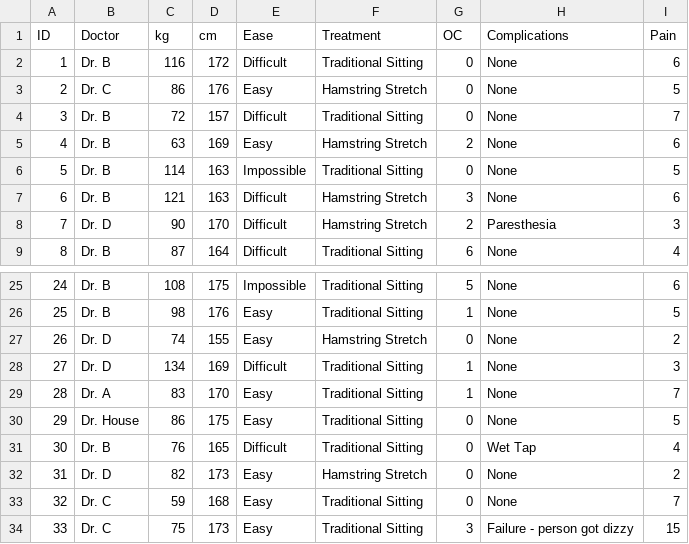
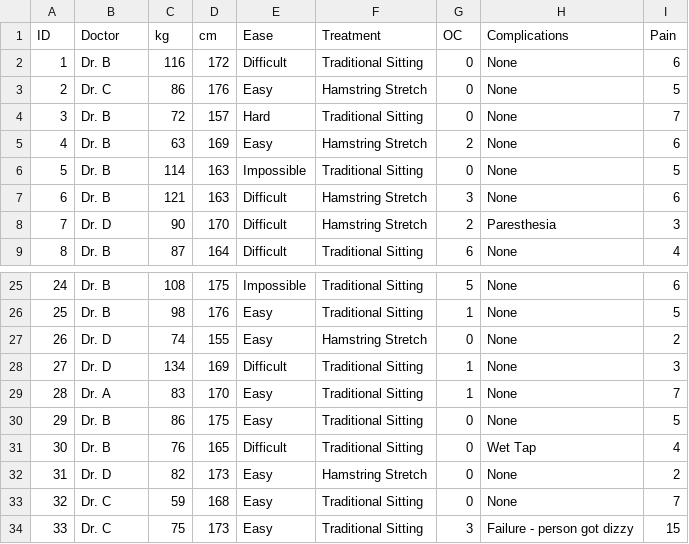
Before and after one commit to kekecsz/PSZB17-210-Data-analysis-seminar-exams, a CSV file: ZH-1/ZH_1_pot_data_20221110.csv, drawn as a sheet; only a part is shown, gaps mark what is left out.

Commit message:
Add files via upload

```diff
--- a/ZH-1/ZH_1_pot_data_20221110.csv
+++ b/ZH-1/ZH_1_pot_data_20221110.csv
@@ -3,3 +3,3 @@
 2,Dr. C,86,176,Easy,Hamstring Stretch,0,None,5
-3,Dr. B,72,157,Difficult,Traditional Sitting,0,None,7
+3,Dr. B,72,157,Hard,Traditional Sitting,0,None,7
 4,Dr. B,63,169,Easy,Hamstring Stretch,2,None,6
@@ -29,3 +29,3 @@
 28,Dr. A,83,170,Easy,Traditional Sitting,1,None,7
-29,Dr. House,86,175,Easy,Traditional Sitting,0,None,5
+29,Dr. B,86,175,Easy,Traditional Sitting,0,None,5
 30,Dr. B,76,165,Difficult,Traditional Sitting,0,Wet Tap,4
```
